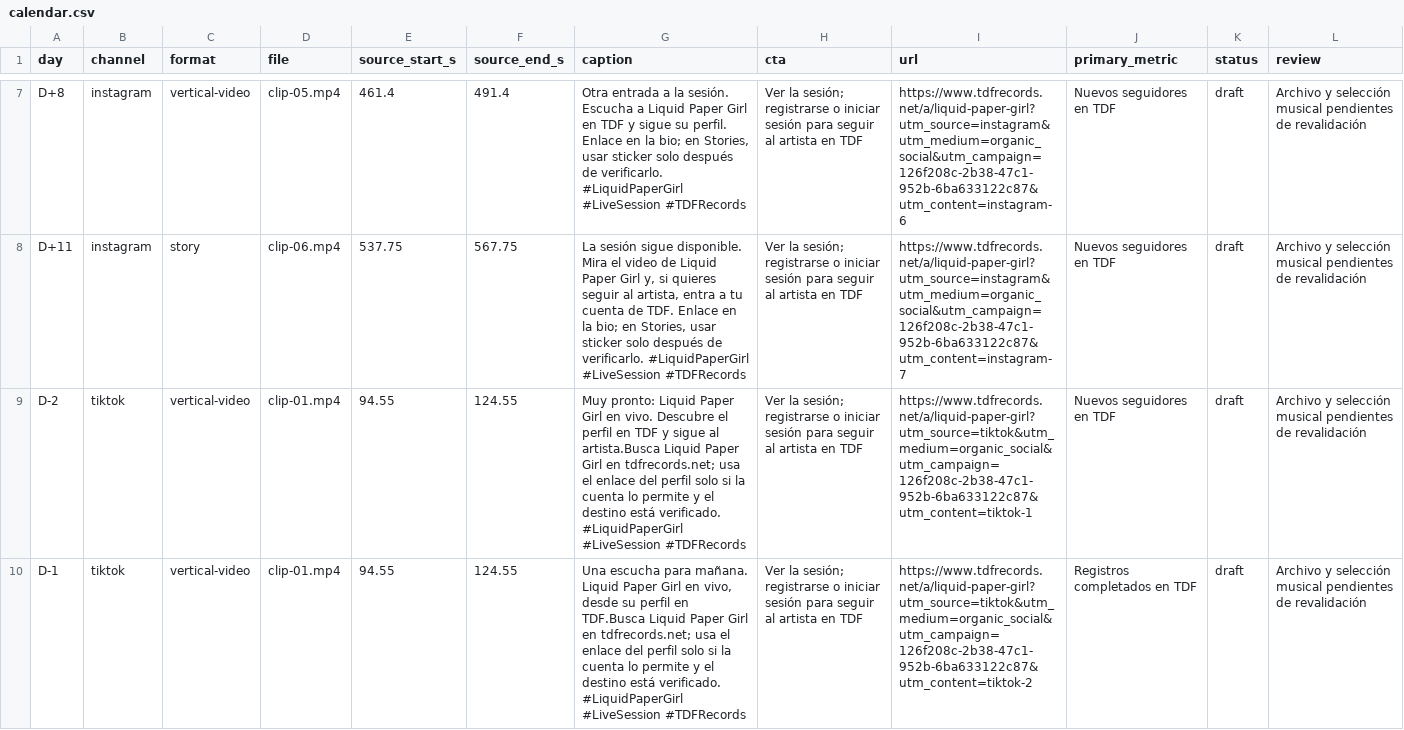
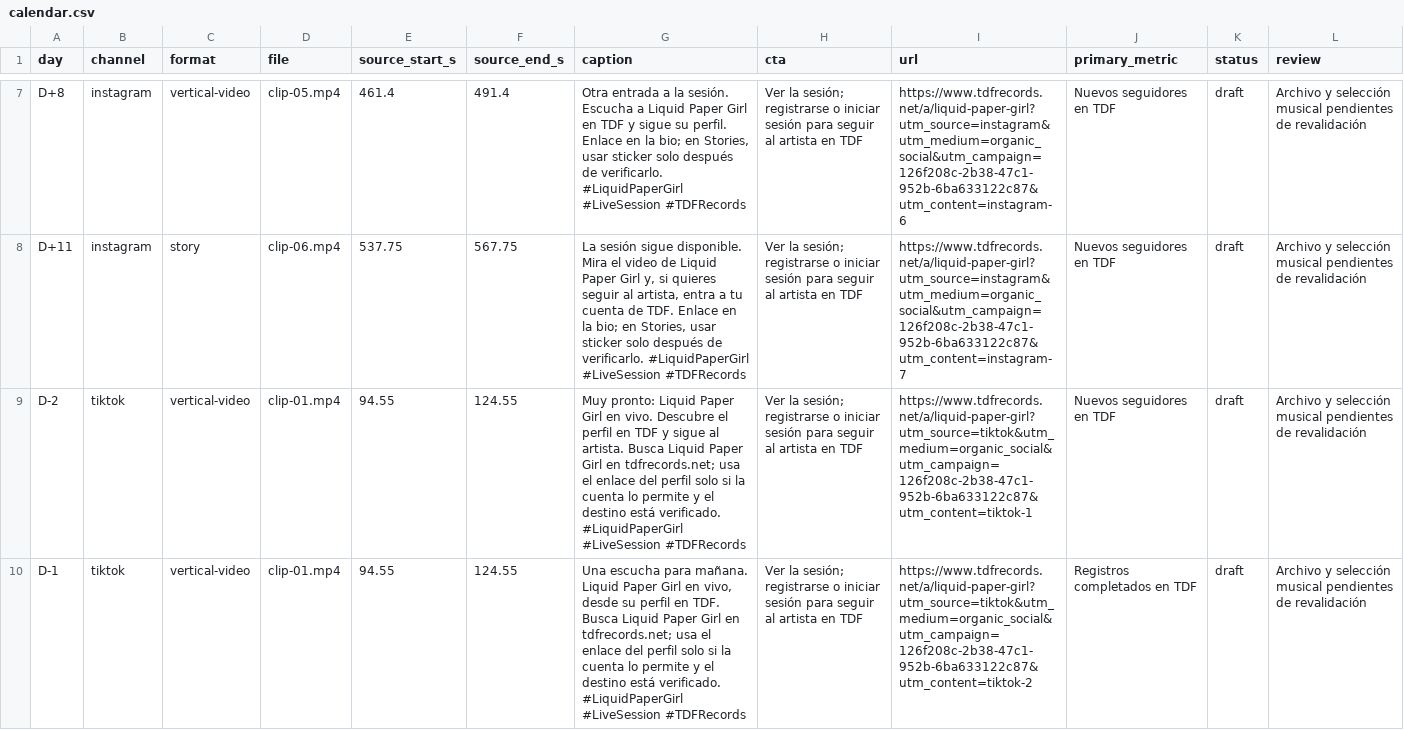
Before and after one commit to diegueins680/tdf-app, a CSV file: docs/campaigns/liquid-paper-girl-2026-10-20/calendar.csv, drawn as a sheet; only a part is shown, gaps mark what is left out; the diff covers the shown part only; the diff names each change by its address in the sheet, - before the commit and + after, or states it on an @@ line.

```diff
--- a/docs/campaigns/liquid-paper-girl-2026-10-20/calendar.csv
+++ b/docs/campaigns/liquid-paper-girl-2026-10-20/calendar.csv
-G9 (caption): …sigue al artista.Busca Liquid Paper…
+G9 (caption): …sigue al artista. Busca Liquid Paper…
-G10 (caption): …perfil en TDF.Busca Liquid Paper…
+G10 (caption): …perfil en TDF. Busca Liquid Paper…
```
Also changed, not shown: 4 edited cells elsewhere in this file, 9 other files.
